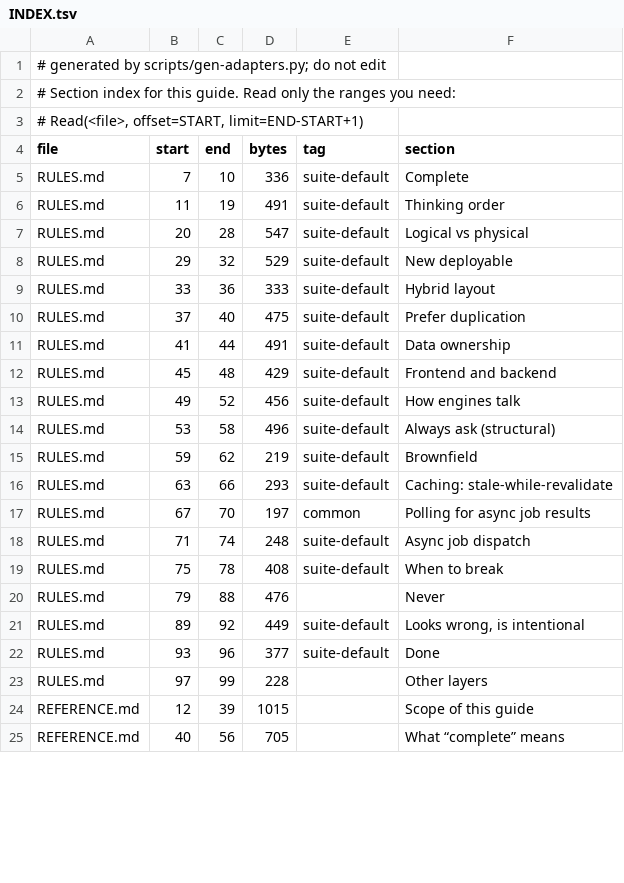
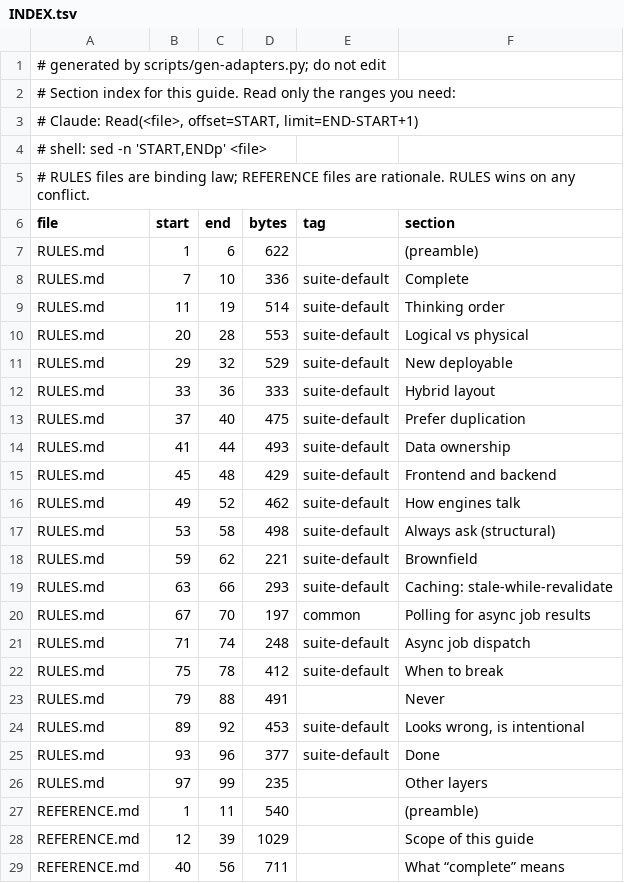
Before and after one commit to bcwongaa/LLM-dev-guides, a TSV file: guides/architecture/INDEX.tsv, drawn as a sheet; only a part is shown; the diff covers the shown part only.

```diff
--- a/guides/architecture/INDEX.tsv
+++ b/guides/architecture/INDEX.tsv
@@ -2,7 +2,10 @@
 # Section index for this guide. Read only the ranges you need:
-#   Read(<file>, offset=START, limit=END-START+1)
+#   Claude: Read(<file>, offset=START, limit=END-START+1)
+#   shell:  sed -n 'START,ENDp' <file>
+# RULES files are binding law; REFERENCE files are rationale. RULES wins on any conflict.
 file	start	end	bytes	tag	section
+RULES.md	1	6	622		(preamble)
 RULES.md	7	10	336	suite-default	Complete
-RULES.md	11	19	491	suite-default	Thinking order
-RULES.md	20	28	547	suite-default	Logical vs physical
+RULES.md	11	19	514	suite-default	Thinking order
+RULES.md	20	28	553	suite-default	Logical vs physical
 RULES.md	29	32	529	suite-default	New deployable
@@ -10,7 +13,7 @@ RULES.md	33	36	333	suite-default	Hybrid layout
 RULES.md	37	40	475	suite-default	Prefer duplication
-RULES.md	41	44	491	suite-default	Data ownership
+RULES.md	41	44	493	suite-default	Data ownership
 RULES.md	45	48	429	suite-default	Frontend and backend
-RULES.md	49	52	456	suite-default	How engines talk
-RULES.md	53	58	496	suite-default	Always ask (structural)
-RULES.md	59	62	219	suite-default	Brownfield
+RULES.md	49	52	462	suite-default	How engines talk
+RULES.md	53	58	498	suite-default	Always ask (structural)
+RULES.md	59	62	221	suite-default	Brownfield
 RULES.md	63	66	293	suite-default	Caching: stale-while-revalidate
@@ -18,8 +21,9 @@ RULES.md	67	70	197	common	Polling for async job results
 RULES.md	71	74	248	suite-default	Async job dispatch
-RULES.md	75	78	408	suite-default	When to break
-RULES.md	79	88	476		Never
-RULES.md	89	92	449	suite-default	Looks wrong, is intentional
+RULES.md	75	78	412	suite-default	When to break
+RULES.md	79	88	491		Never
+RULES.md	89	92	453	suite-default	Looks wrong, is intentional
 RULES.md	93	96	377	suite-default	Done
-RULES.md	97	99	228		Other layers
-REFERENCE.md	12	39	1015		Scope of this guide
-REFERENCE.md	40	56	705		What “complete” means
+RULES.md	97	99	235		Other layers
+REFERENCE.md	1	11	540		(preamble)
+REFERENCE.md	12	39	1029		Scope of this guide
+REFERENCE.md	40	56	711		What “complete” means
```
Also changed, not shown: 14 edited cells elsewhere in this file, guides/code-style/INDEX.tsv, guides/contracts/INDEX.tsv, 36 other files.
